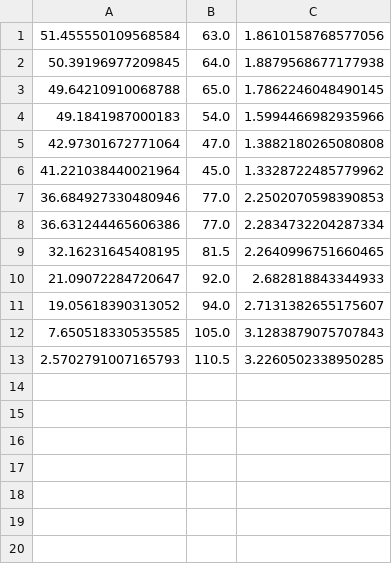
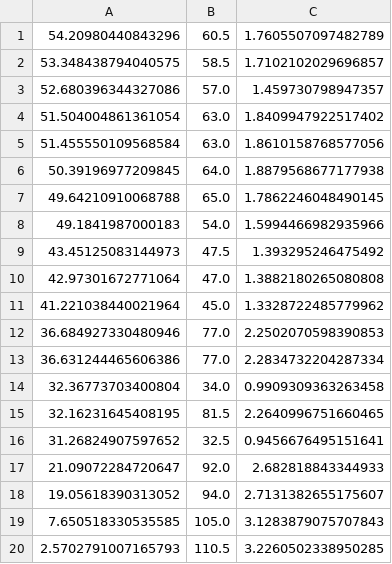
Before and after one commit to lai20021015/Automobile-energy-consumption-detector, a CSV file: ranking.csv, drawn as a sheet; the diff names each change by its address in the sheet, - before the commit and + after, or states it on an @@ line.

```diff
--- a/ranking.csv
+++ b/ranking.csv
+row 1: 54.20980440843296 | 60.5 | 1.7605507097482789
+row 2: 53.348438794040575 | 58.5 | 1.7102102029696857
+row 3: 52.680396344327086 | 57.0 | 1.459730798947357
+row 4: 51.504004861361054 | 63.0 | 1.8409947922517402
+row 9: 43.45125083144973 | 47.5 | 1.393295246475492
+row 14: 32.36773703400804 | 34.0 | 0.9909309363263458
+row 16: 31.26824907597652 | 32.5 | 0.9456676495151641
```
Also changed, not shown: 2 other files.
